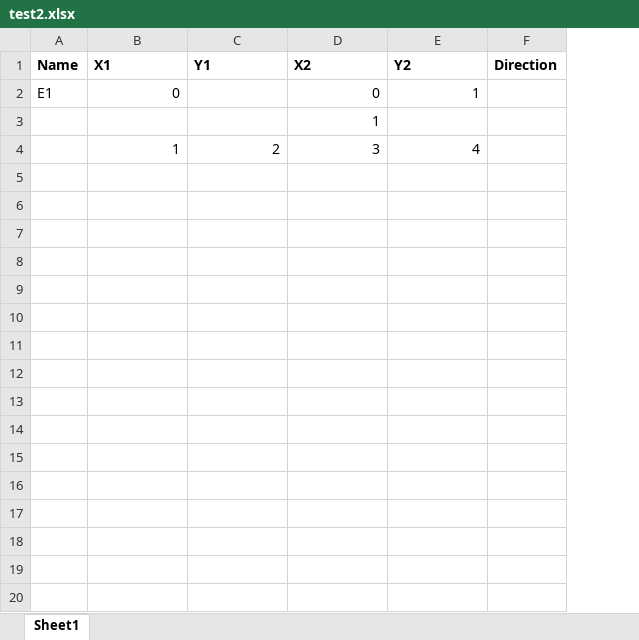
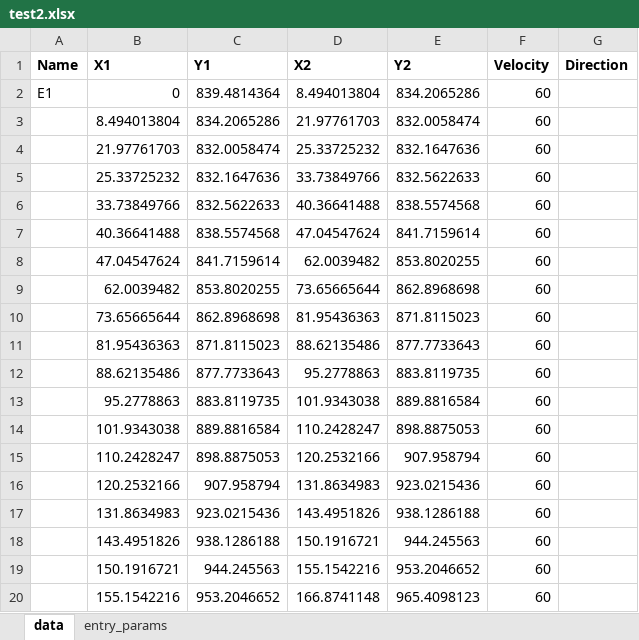
Before and after one commit to ykushla/TES, an Excel workbook: test2.xlsx, sheet data, drawn as a sheet; only a part is shown; values as stored, in another font and other column widths than the file's, no borders; removed rows and columns are numbered as before the commit, all else as after; the diff covers the shown part only; the diff names each change by its address in the sheet, - before the commit and + after, or states it on an @@ line.

```diff
--- a/test2.xlsx (sheet data)
+++ b/test2.xlsx (sheet data)
-sheet tab: Sheet1
+sheet tab: data
+sheet tab: entry_params
+column F (Velocity), row 2: 60
-C2 (Y1): (empty)
+C2 (Y1): 839.4814364
-D2 (X2): 0
+D2 (X2): 8.494013804
-E2 (Y2): 1
+E2 (Y2): 834.2065286
-row 3:  |  |  | 1
-row 4:  | 1 | 2 | 3 | 4
+row 3:  | 8.494013804 | 834.2065286 | 21.97761703 | 832.0058474 | 60
+row 4:  | 21.97761703 | 832.0058474 | 25.33725232 | 832.1647636 | 60
+row 5:  | 25.33725232 | 832.1647636 | 33.73849766 | 832.5622633 | 60
+row 6:  | 33.73849766 | 832.5622633 | 40.36641488 | 838.5574568 | 60
+row 7:  | 40.36641488 | 838.5574568 | 47.04547624 | 841.7159614 | 60
+row 8:  | 47.04547624 | 841.7159614 | 62.0039482 | 853.8020255 | 60
+row 9:  | 62.0039482 | 853.8020255 | 73.65665644 | 862.8968698 | 60
+row 10:  | 73.65665644 | 862.8968698 | 81.95436363 | 871.8115023 | 60
+row 11:  | 81.95436363 | 871.8115023 | 88.62135486 | 877.7733643 | 60
+row 12:  | 88.62135486 | 877.7733643 | 95.2778863 | 883.8119735 | 60
+row 13:  | 95.2778863 | 883.8119735 | 101.9343038 | 889.8816584 | 60
+row 14:  | 101.9343038 | 889.8816584 | 110.2428247 | 898.8875053 | 60
+row 15:  | 110.2428247 | 898.8875053 | 120.2532166 | 907.958794 | 60
+row 16:  | 120.2532166 | 907.958794 | 131.8634983 | 923.0215436 | 60
+row 17:  | 131.8634983 | 923.0215436 | 143.4951826 | 938.1286188 | 60
+row 18:  | 143.4951826 | 938.1286188 | 150.1916721 | 944.245563 | 60
+row 19:  | 150.1916721 | 944.245563 | 155.1542216 | 953.2046652 | 60
+row 20:  | 155.1542216 | 953.2046652 | 166.8741148 | 965.4098123 | 60
```
Also changed, not shown: 348 added rows elsewhere in this sheet, test.xlsx, 3 other files.
